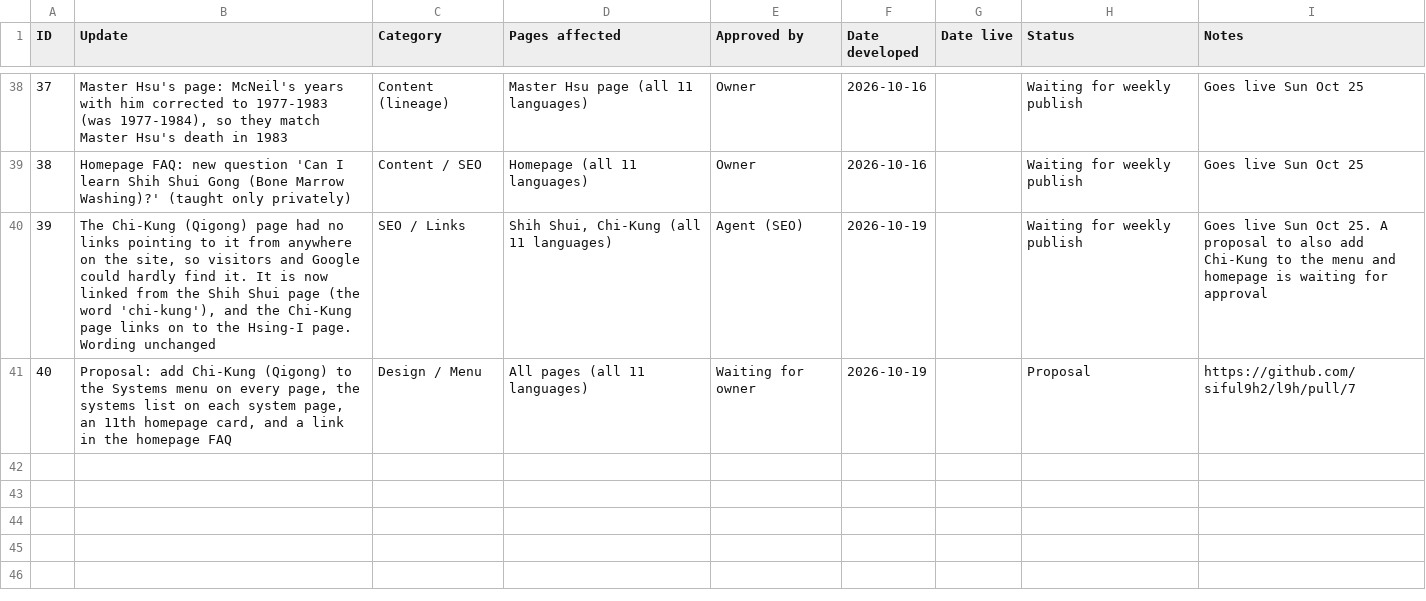
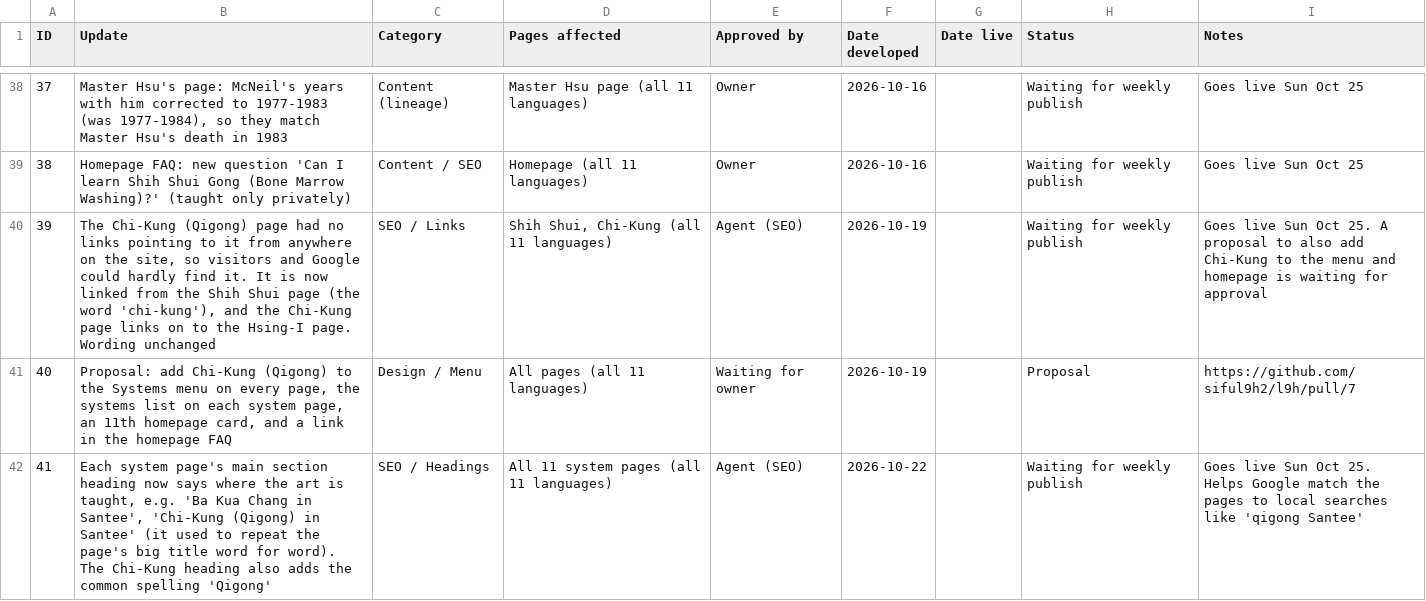
Before and after one commit to siful9h2/l9h, a CSV file: tools/update-log.csv, drawn as a sheet; only a part is shown, gaps mark what is left out; the diff names each change by its address in the sheet, - before the commit and + after, or states it on an @@ line.

```diff
--- a/tools/update-log.csv
+++ b/tools/update-log.csv
+row 42: 41 | Each system page's main section heading now says where the art is taught, e.g. 'Ba Kua Chang in Santee', 'Chi-Kung (Qigong) in Santee' (it used to repeat the page's big title word for word). The Chi-Kung heading also adds the common spelling 'Qigong' | SEO / Headings | All 11 system pages (all 11 languages) | Agent (SEO) | 2026-10-22 |  | Waiting for weekly publish | Goes live Sun Oct 25. Helps Google match the pages to local searches like 'qigong Santee'
```
Also changed, not shown: 23 other files.
